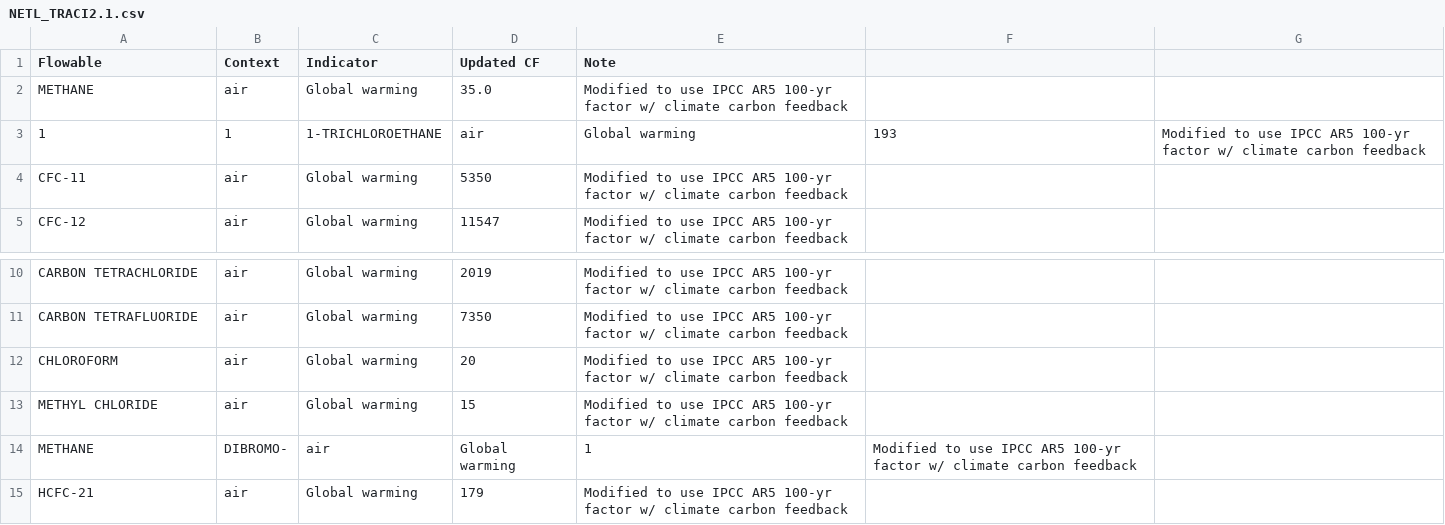
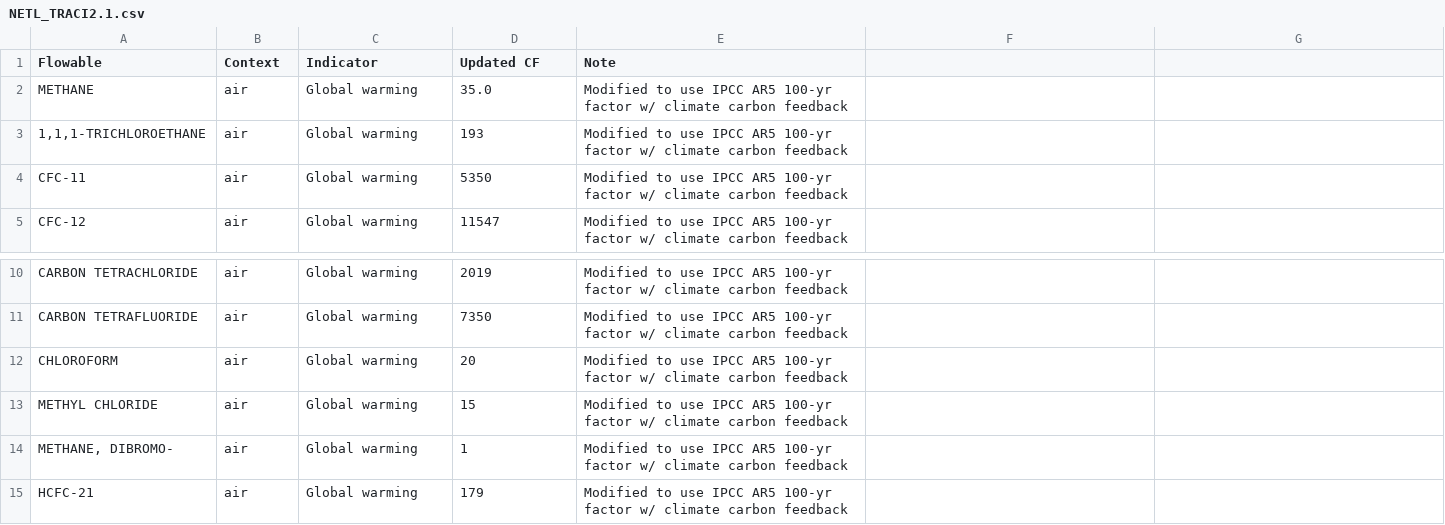
Before and after one commit to USEPA/LCIAformatter, a CSV file: lciafmt/data/NETL_TRACI2.1.csv, drawn as a sheet; only a part is shown, gaps mark what is left out.

Commit message:
Update NETL_TRACI2.1.csv
adding double quotes around flowables that contain a comma in name

```diff
--- a/lciafmt/data/NETL_TRACI2.1.csv
+++ b/lciafmt/data/NETL_TRACI2.1.csv
@@ -2,3 +2,3 @@
 METHANE,air,Global warming,35.0,Modified to use IPCC AR5 100-yr factor w/ climate carbon feedback
-1,1,1-TRICHLOROETHANE,air,Global warming,193,Modified to use IPCC AR5 100-yr factor w/ climate carbon feedback
+"1,1,1-TRICHLOROETHANE",air,Global warming,193,Modified to use IPCC AR5 100-yr factor w/ climate carbon feedback
 CFC-11,air,Global warming,5350,Modified to use IPCC AR5 100-yr factor w/ climate carbon feedback
@@ -13,3 +13,3 @@ CHLOROFORM,air,Global warming,20,Modified to use IPCC AR5 100-yr factor w/ clima
 METHYL CHLORIDE,air,Global warming,15,Modified to use IPCC AR5 100-yr factor w/ climate carbon feedback
-METHANE, DIBROMO-,air,Global warming,1,Modified to use IPCC AR5 100-yr factor w/ climate carbon feedback
+"METHANE, DIBROMO-",air,Global warming,1,Modified to use IPCC AR5 100-yr factor w/ climate carbon feedback
 HCFC-21,air,Global warming,179,Modified to use IPCC AR5 100-yr factor w/ climate carbon feedback
```
